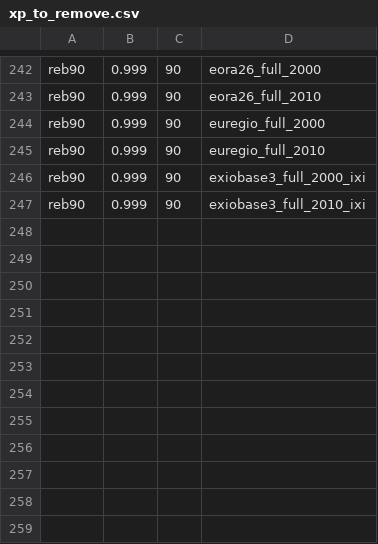
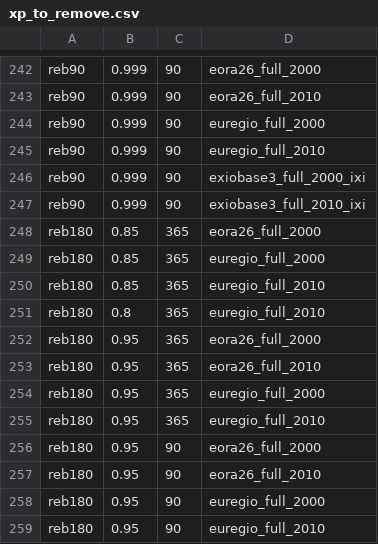
Before and after one commit to spjuhel/BoARIO-Sensitivity, a CSV file: config/xp_to_remove.csv, drawn as a sheet; only a part is shown, gaps mark what is left out; the diff names each change by its address in the sheet, - before the commit and + after, or states it on an @@ line.

```diff
--- a/config/xp_to_remove.csv
+++ b/config/xp_to_remove.csv
+row 248: reb180 | 0.85 | 365 | eora26_full_2000
+row 249: reb180 | 0.85 | 365 | euregio_full_2000
+row 250: reb180 | 0.85 | 365 | euregio_full_2010
+row 251: reb180 | 0.8 | 365 | euregio_full_2010
+row 252: reb180 | 0.95 | 365 | eora26_full_2000
+row 253: reb180 | 0.95 | 365 | eora26_full_2010
+row 254: reb180 | 0.95 | 365 | euregio_full_2000
+row 255: reb180 | 0.95 | 365 | euregio_full_2010
+row 256: reb180 | 0.95 | 90 | eora26_full_2000
+row 257: reb180 | 0.95 | 90 | eora26_full_2010
+row 258: reb180 | 0.95 | 90 | euregio_full_2000
+row 259: reb180 | 0.95 | 90 | euregio_full_2010
```
Also changed, not shown: 2 other files.
